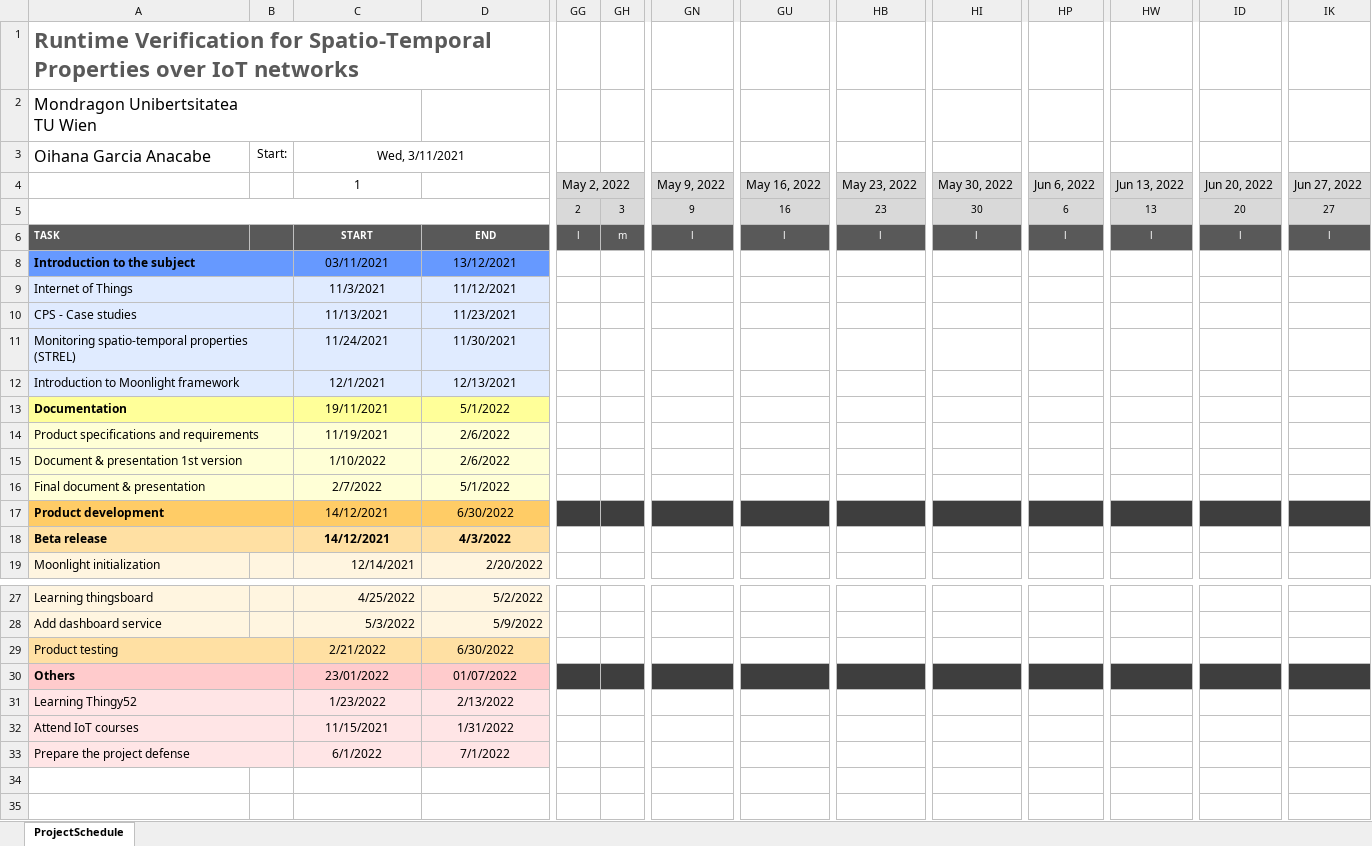
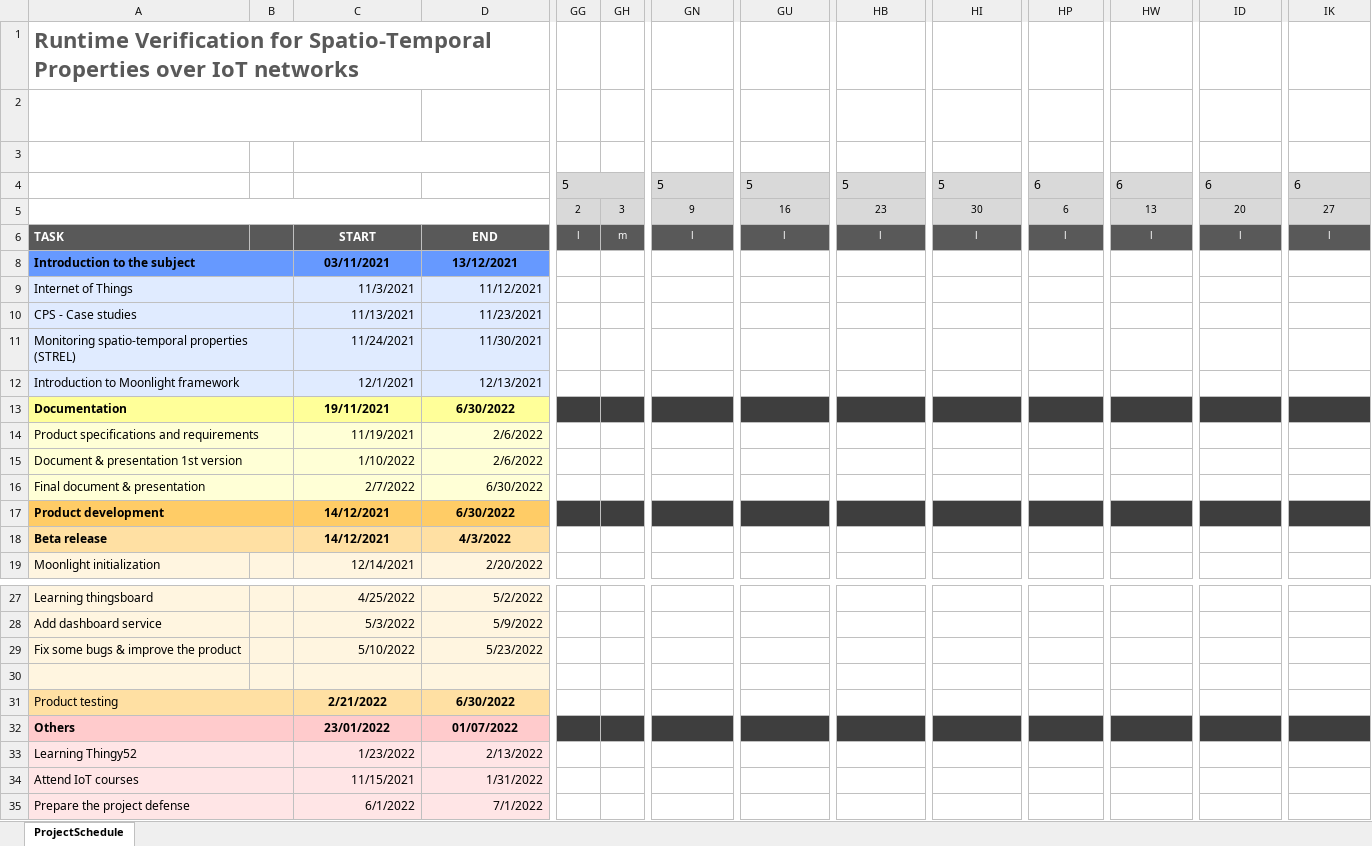
Before and after one commit to oihanagarciaa/GBL-IoTMonitoringSTREL, an Excel workbook: Documents/GanttChart_GarciaAnakabeOihanav2.xlsx, sheet ProjectSchedule, drawn as a sheet; only a part is shown, gaps mark what is left out; values as stored, in another font and other column widths than the file's, no borders; conditional formats not drawn; removed rows and columns are numbered as before the commit, all else as after; rows hold the shown columns only; the diff covers the shown part only; the diff names each change by its address in the sheet, - before the commit and + after, or states it on an @@ line.

```diff
--- a/Documents/GanttChart_GarciaAnakabeOihanav2.xlsx (sheet ProjectSchedule)
+++ b/Documents/GanttChart_GarciaAnakabeOihanav2.xlsx (sheet ProjectSchedule)
-A2 text colour: black
+A2 text colour: #FFFFFF
-A3:C3 text colour: black
+A3:C3 text colour: #FFFFFF
-row 4:  |  | 1 |  | May 2, 2022 |  | May 9, 2022 | May 16, 2022 | May 23, 2022 | May 30, 2022 | Jun 6, 2022 | Jun 13, 2022 | Jun 20, 2022 | Jun 27, 2022
+row 4:  |  | 1 |  | 5 |  | 5 | 5 | 5 | 5 | 6 | 6 | 6 | 6
@@ A6 text size: larger @@
@@ C6:D6 text size: larger @@
-C8:D8 bold: off
+C8:D8 bold: on
-C9:D12 alignment: center
+C9:D12 alignment: right
-C13:D13 bold: off
+C13:D13 bold: on
-D13: 5/1/2022
+D13: 6/30/2022
-GG13:IK13 fill: none
+GG13:IK13 fill: #3E3E3E
-C14:D16 alignment: center
+C14:D16 alignment: right
-D16: 5/1/2022
+D16: 6/30/2022
-C17:D17 bold: off
+C17:D17 bold: on
+row 29: Fix some bugs & improve the product |  | 5/10/2022 | 5/23/2022
+row 30: (empty)
-C31:D32 bold: off
+C31:D32 bold: on
-C33:D35 alignment: center
+C33:D35 alignment: right
```
Also changed, not shown: cell formats elsewhere in this sheet, formulas that keep their value, hidden cells, 3 other files.
